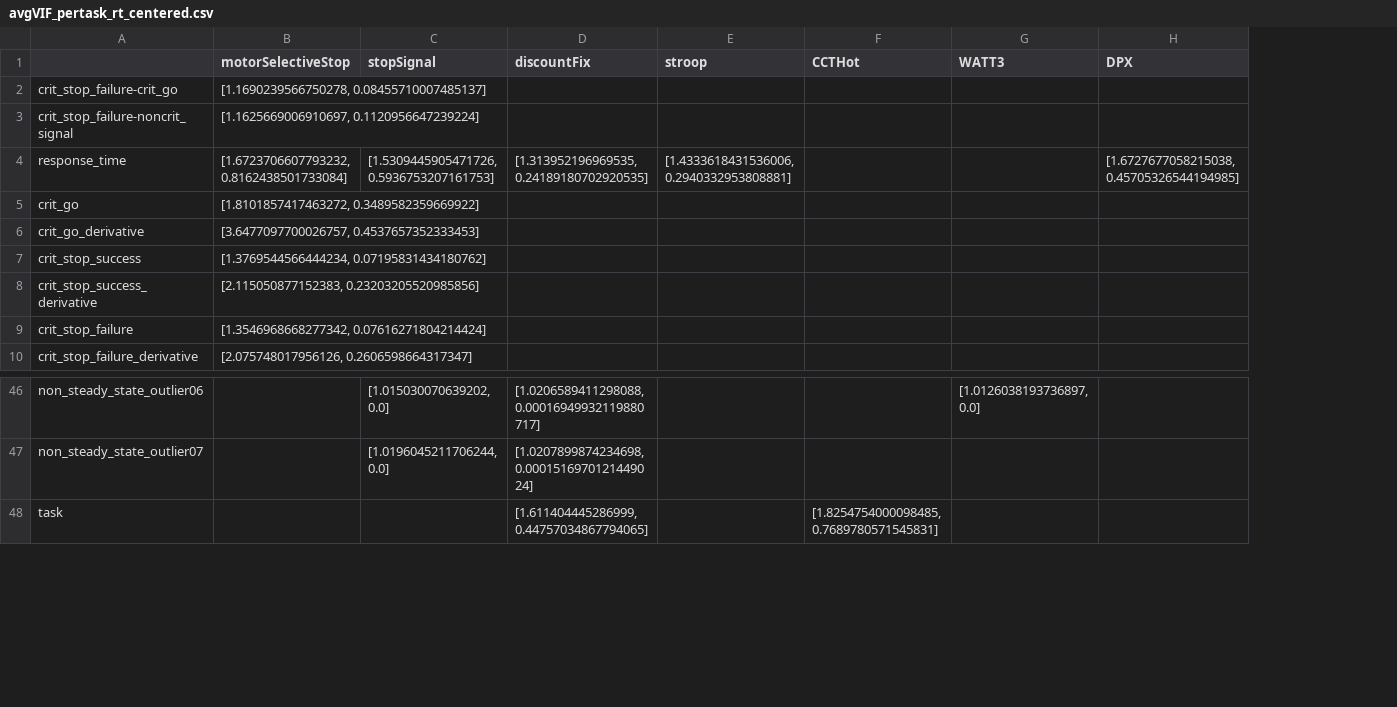
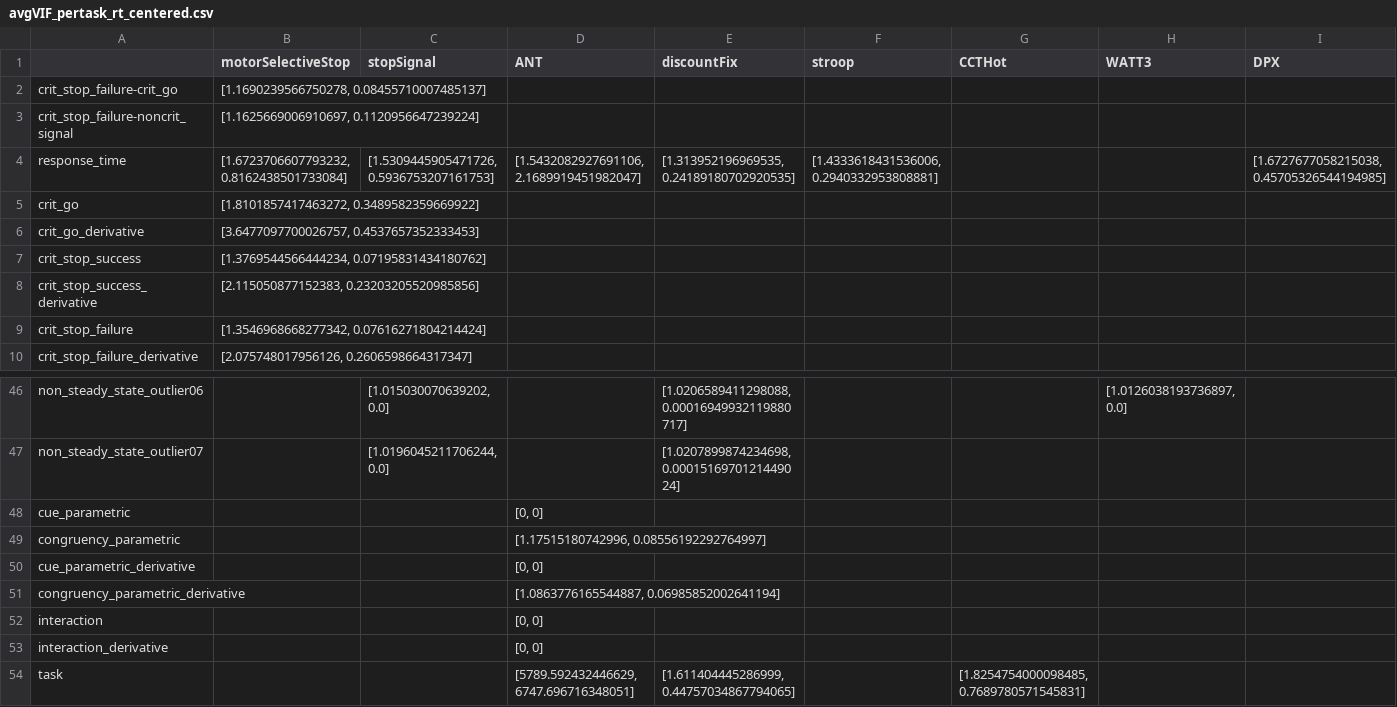
Before and after one commit to ulasayyilmaz/rt_data_analysis, a CSV file: VIFs/avgVIF_pertask_rt_centered.csv, drawn as a sheet; only a part is shown, gaps mark what is left out; rows hold the shown columns only; the diff names each change by its address in the sheet, - before the commit and + after, or states it on an @@ line.

```diff
--- a/VIFs/avgVIF_pertask_rt_centered.csv
+++ b/VIFs/avgVIF_pertask_rt_centered.csv
+column D (ANT), row 4: [1.5432082927691106, 2.1689919451982047]; row 54: [5789.592432446629, 6747.696716348051]
+row 48: cue_parametric |  |  | [0, 0]
+row 49: congruency_parametric |  |  | [1.17515180742996, 0.08556192292764997]
+row 50: cue_parametric_derivative |  |  | [0, 0]
+row 51: congruency_parametric_derivative |  |  | [1.0863776165544887, 0.06985852002641194]
+row 52: interaction |  |  | [0, 0]
+row 53: interaction_derivative |  |  | [0, 0]
```
Also changed, not shown: VIFs/avgVIF_pertask_rt_duration.csv, VIFs/avgVIF_pertask_rt_duration_only.csv, 9 other files.
